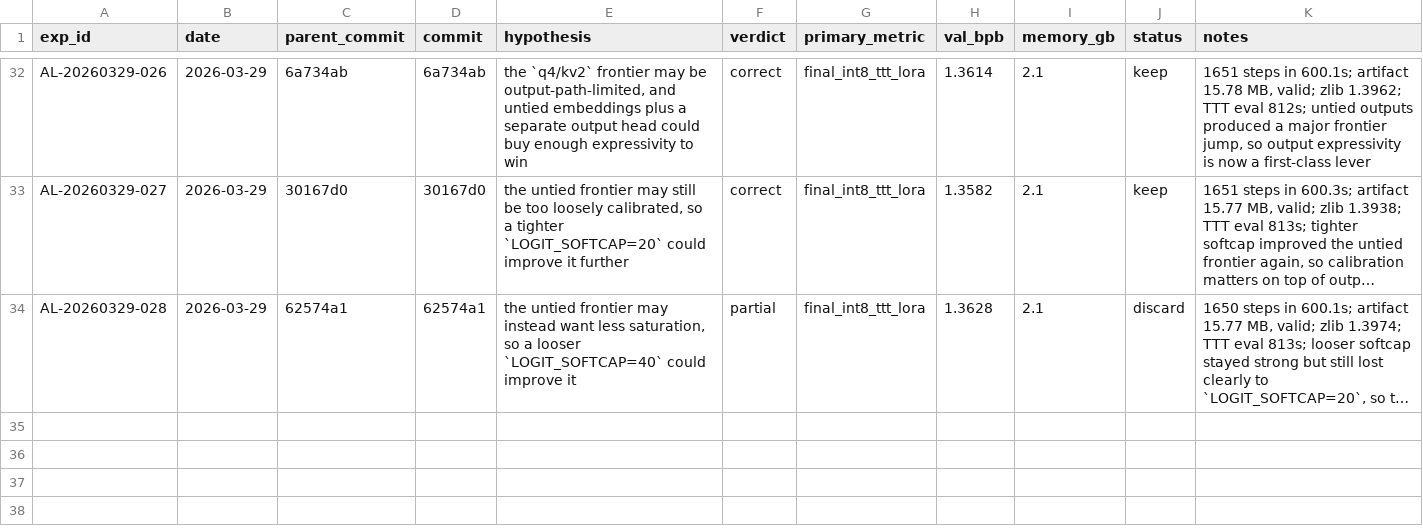
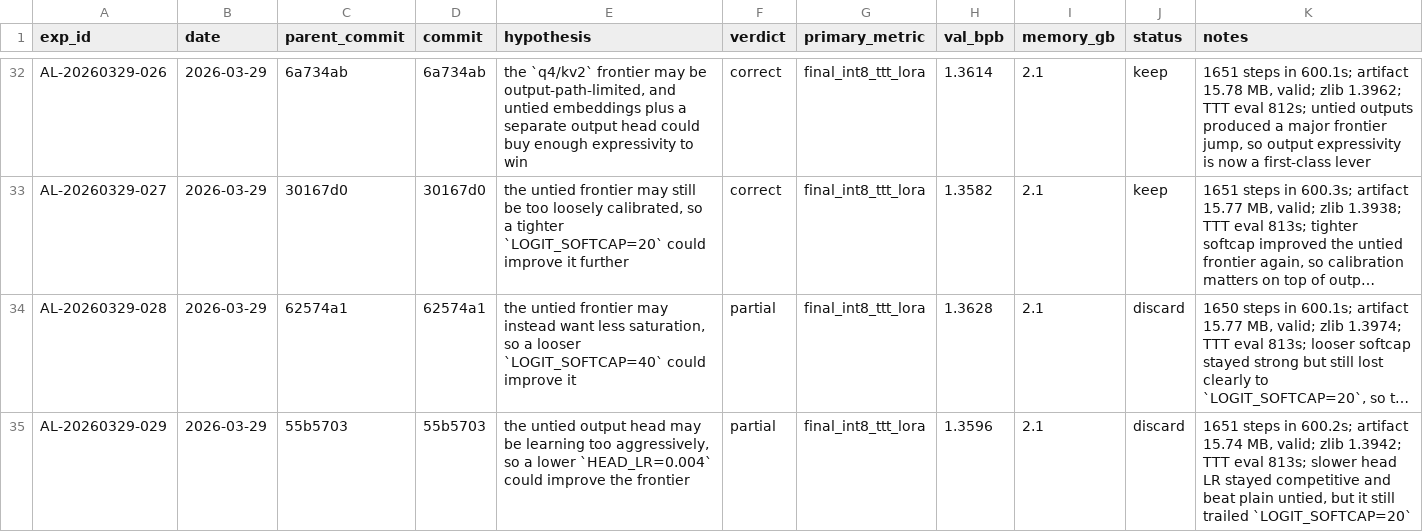
Before and after one commit to openai/parameter-golf, a TSV file: agent_lab/experiments.tsv, drawn as a sheet; only a part is shown, gaps mark what is left out; long unchanged cells end in …; the diff names each change by its address in the sheet, - before the commit and + after, or states it on an @@ line.

Commit message:
docs(agent-lab): log AL-20260329-029 low-headlr result
Exp: AL-20260329-029
Parent: 55b5703
Hypothesis: The untied output head may be learning too aggressively, so a lower HEAD_LR=0.004 could improve the frontier.
Metric: final_int8_ttt_lora (lower better)
Result: discard (val_bpb 1.3596, valid at 15.74 MB)

```diff
--- a/agent_lab/experiments.tsv
+++ b/agent_lab/experiments.tsv
+row 35: AL-20260329-029 | 2026-03-29 | 55b5703 | 55b5703 | the untied output head may be learning too aggressively, so a lower `HEAD_LR=0.004` could improve the frontier | partial | final_int8_ttt_lora | 1.3596 | 2.1 | discard | 1651 steps in 600.2s; artifact 15.74 MB, valid; zlib 1.3942; TTT eval 813s; slower head LR stayed competitive and beat plain untied, but it still trailed `LOGIT_SOFTCAP=20`
```
Also changed, not shown: 5 other files.
